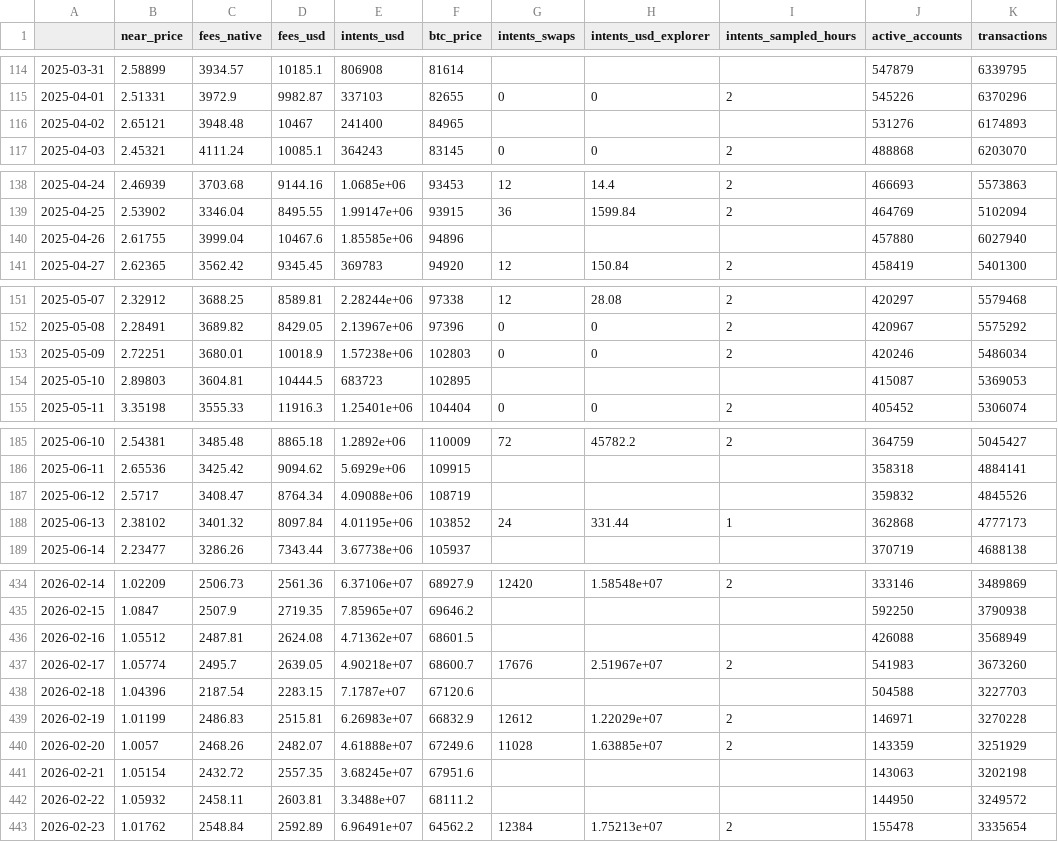
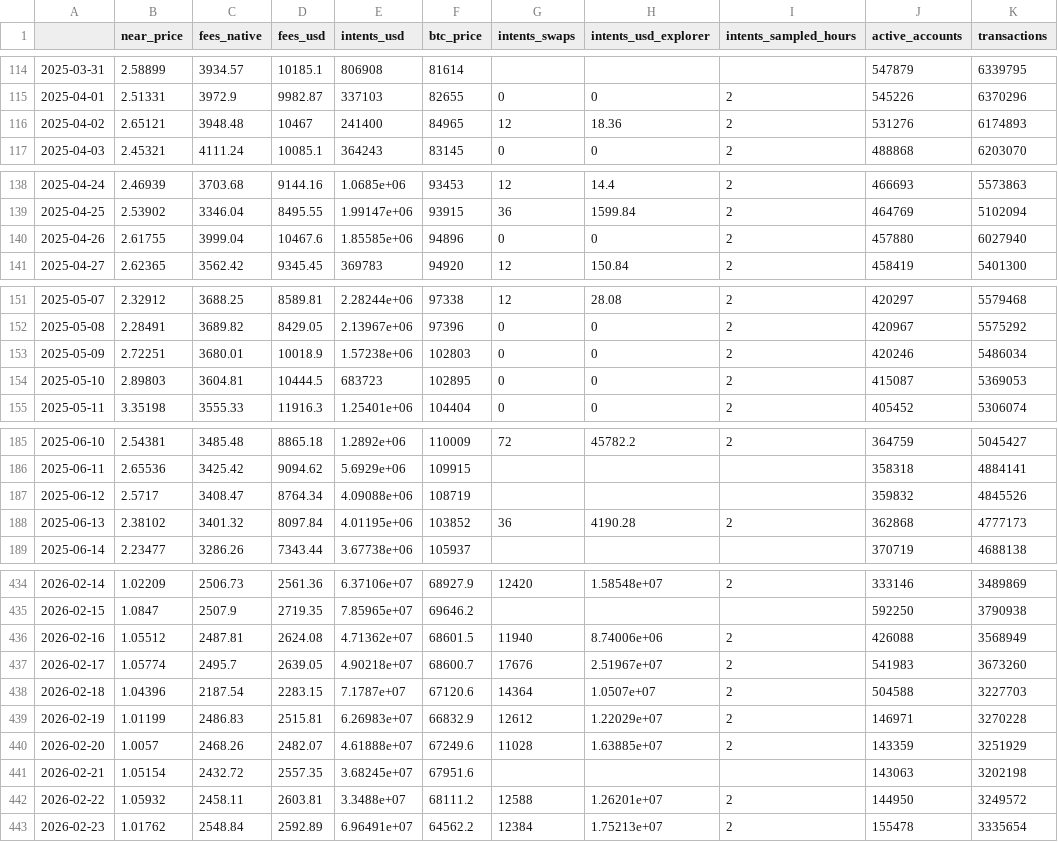
Before and after one commit to almondxxx/nearthesis, a CSV file: data/processed/thesis_daily.csv, drawn as a sheet; only a part is shown, gaps mark what is left out; the diff covers the shown part only.

```diff
--- a/data/processed/thesis_daily.csv
+++ b/data/processed/thesis_daily.csv
@@ -115,3 +115,3 @@
 2025-04-01,2.51331,3972.9,9982.87,337103,82655,0,0,2,545226,6370296
-2025-04-02,2.65121,3948.48,10467,241400,84965,,,,531276,6174893
+2025-04-02,2.65121,3948.48,10467,241400,84965,12,18.36,2,531276,6174893
 2025-04-03,2.45321,4111.24,10085.1,364243,83145,0,0,2,488868,6203070
@@ -139,3 +139,3 @@
 2025-04-25,2.53902,3346.04,8495.55,1.99147e+06,93915,36,1599.84,2,464769,5102094
-2025-04-26,2.61755,3999.04,10467.6,1.85585e+06,94896,,,,457880,6027940
+2025-04-26,2.61755,3999.04,10467.6,1.85585e+06,94896,0,0,2,457880,6027940
 2025-04-27,2.62365,3562.42,9345.45,369783,94920,12,150.84,2,458419,5401300
@@ -153,3 +153,3 @@
 2025-05-09,2.72251,3680.01,10018.9,1.57238e+06,102803,0,0,2,420246,5486034
-2025-05-10,2.89803,3604.81,10444.5,683723,102895,,,,415087,5369053
+2025-05-10,2.89803,3604.81,10444.5,683723,102895,0,0,2,415087,5369053
 2025-05-11,3.35198,3555.33,11916.3,1.25401e+06,104404,0,0,2,405452,5306074
@@ -187,3 +187,3 @@
 2025-06-12,2.5717,3408.47,8764.34,4.09088e+06,108719,,,,359832,4845526
-2025-06-13,2.38102,3401.32,8097.84,4.01195e+06,103852,24,331.44,1,362868,4777173
+2025-06-13,2.38102,3401.32,8097.84,4.01195e+06,103852,36,4190.28,2,362868,4777173
 2025-06-14,2.23477,3286.26,7343.44,3.67738e+06,105937,,,,370719,4688138
@@ -435,5 +435,5 @@
 2026-02-15,1.0847,2507.9,2719.35,7.85965e+07,69646.2,,,,592250,3790938
-2026-02-16,1.05512,2487.81,2624.08,4.71362e+07,68601.5,,,,426088,3568949
+2026-02-16,1.05512,2487.81,2624.08,4.71362e+07,68601.5,11940,8.74006e+06,2,426088,3568949
 2026-02-17,1.05774,2495.7,2639.05,4.90218e+07,68600.7,17676,2.51967e+07,2,541983,3673260
-2026-02-18,1.04396,2187.54,2283.15,7.1787e+07,67120.6,,,,504588,3227703
+2026-02-18,1.04396,2187.54,2283.15,7.1787e+07,67120.6,14364,1.0507e+07,2,504588,3227703
 2026-02-19,1.01199,2486.83,2515.81,6.26983e+07,66832.9,12612,1.22029e+07,2,146971,3270228
@@ -441,3 +441,3 @@
 2026-02-21,1.05154,2432.72,2557.35,3.68245e+07,67951.6,,,,143063,3202198
-2026-02-22,1.05932,2458.11,2603.81,3.3488e+07,68111.2,,,,144950,3249572
+2026-02-22,1.05932,2458.11,2603.81,3.3488e+07,68111.2,12588,1.26201e+07,2,144950,3249572
 2026-02-23,1.01762,2548.84,2592.89,6.96491e+07,64562.2,12384,1.75213e+07,2,155478,3335654
```
Also changed, not shown: 54 edited cells elsewhere in this file, data/processed/thesis_weekly.csv, data/raw/intents_hour_samples.csv, 11 other files.
